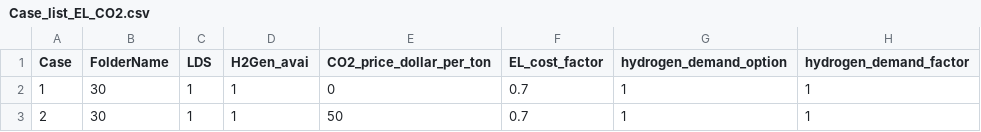
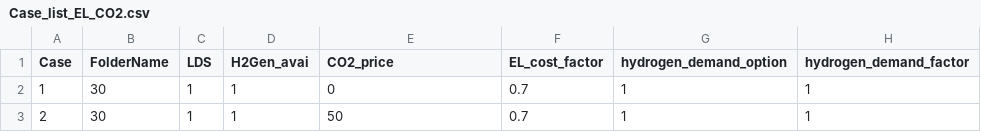
Before and after one commit to gn-he/E-H2-Planning, a CSV file: Case_list/Case_list_EL_CO2.csv, drawn as a sheet; only a part is shown; the diff names each change by its address in the sheet, - before the commit and + after, or states it on an @@ line.

```diff
--- a/Case_list/Case_list_EL_CO2.csv
+++ b/Case_list/Case_list_EL_CO2.csv
-E1: CO2_price_dollar_per_ton
+E1: CO2_price
```
Also changed, not shown: Case_list/Case_list_EL_H2P_all.csv, Case_list/Case_list_EL_Pipe.csv, 5 other files.
